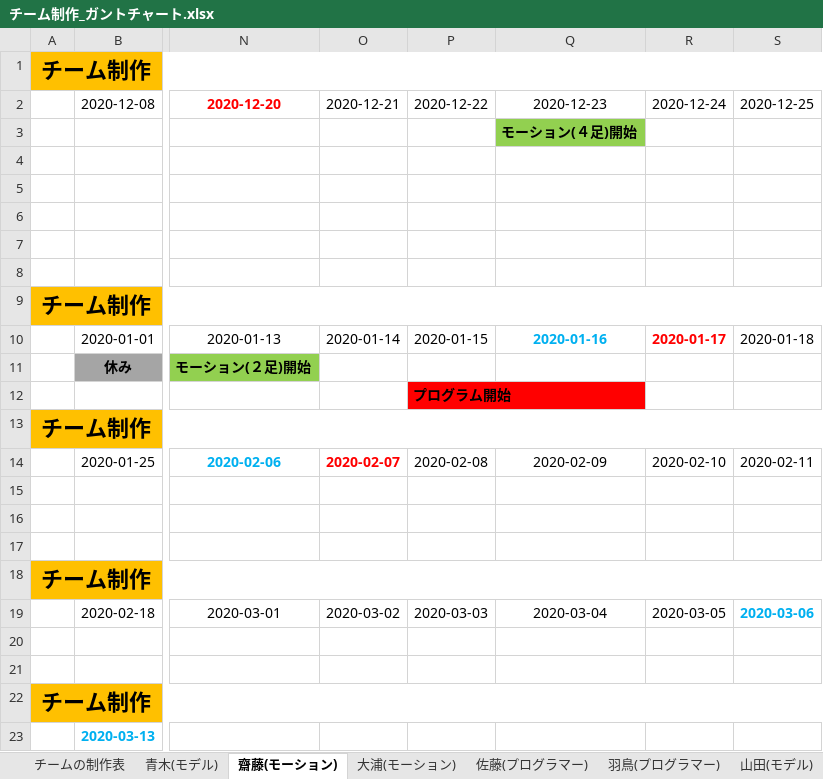
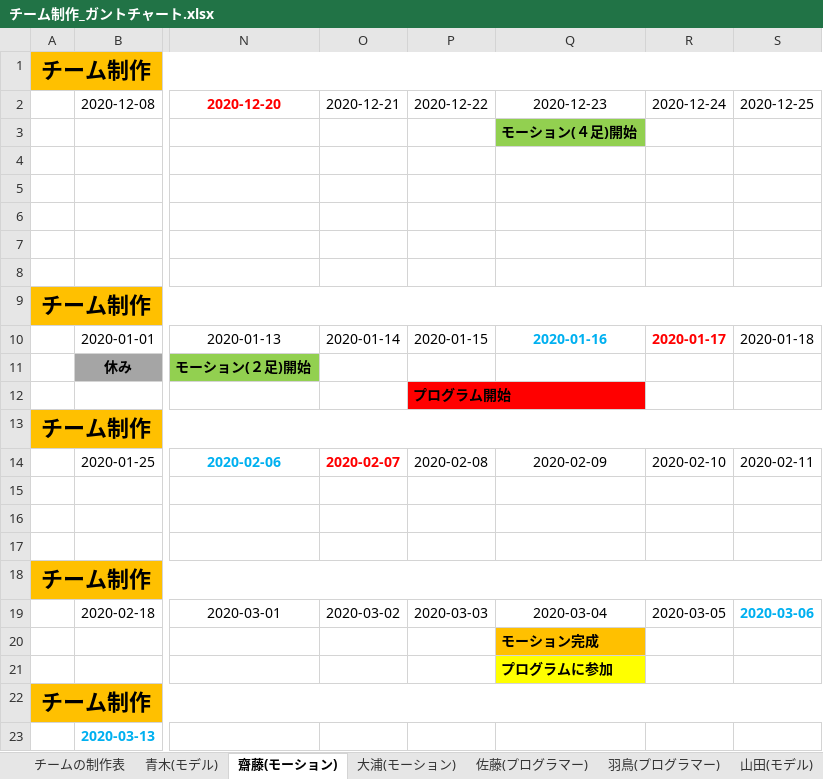
Before and after one commit to Saitouyukihiro/3DGame_Progress, an Excel workbook: Excel/チーム制作_ガントチャート.xlsx, sheet 齋藤(モーション), drawn as a sheet; only a part is shown, gaps mark what is left out; values as stored, in another font and other column widths than the file's, no borders; the diff names each change by its address in the sheet, - before the commit and + after, or states it on an @@ line.

```diff
--- a/Excel/チーム制作_ガントチャート.xlsx (sheet 齋藤(モーション))
+++ b/Excel/チーム制作_ガントチャート.xlsx (sheet 齋藤(モーション))
-Q20: (empty)
+Q20: モーション完成
-Q20 fill: none
+Q20 fill: #FFC000
-Q21: (empty)
+Q21: プログラムに参加
-Q21 fill: none
+Q21 fill: #FFFF00
```
Also changed, not shown: sheet 大浦(モーション).
